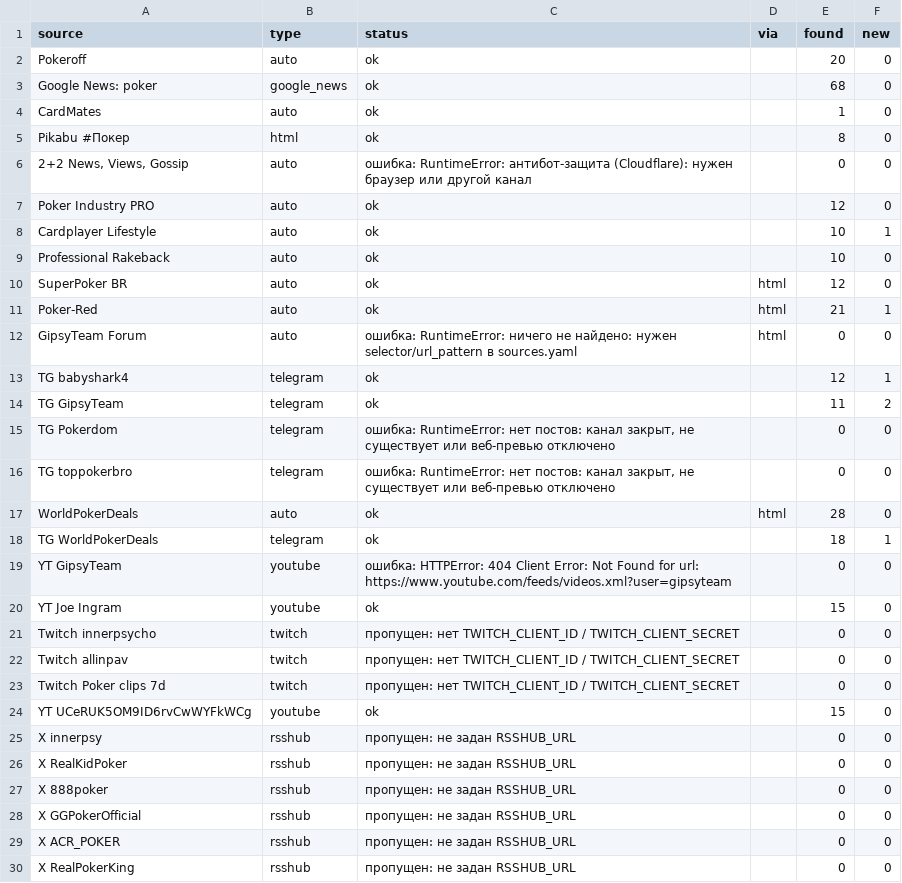
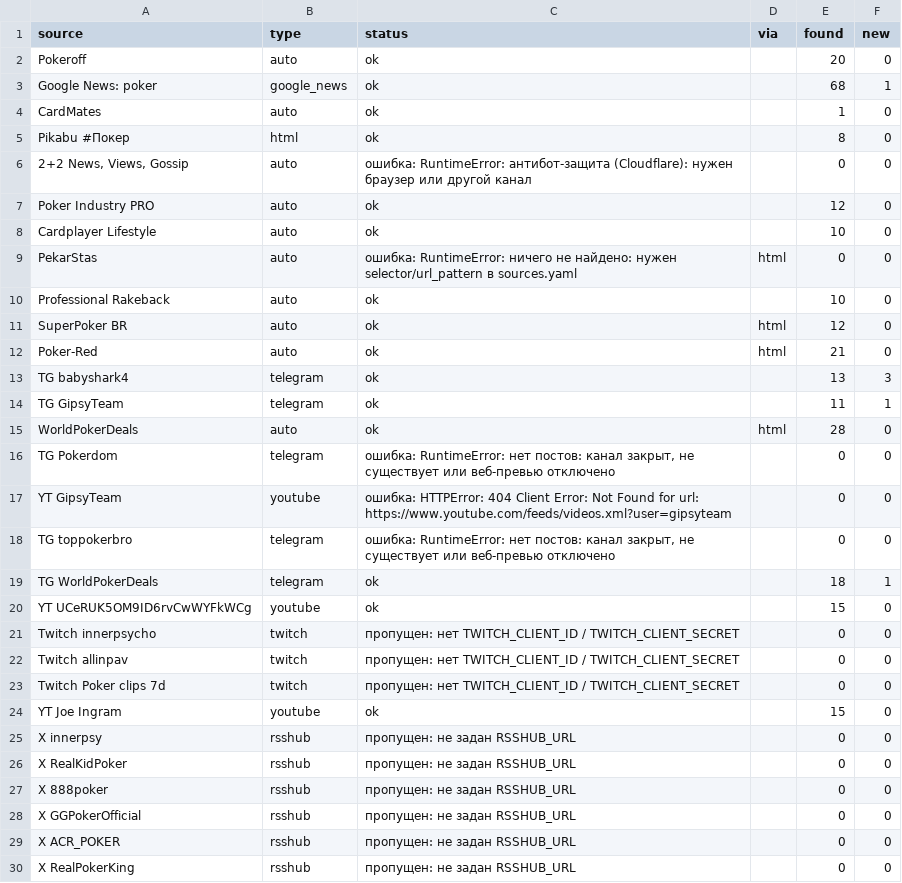
Before and after one commit to marta702/pokeroff-news, a CSV file: out/last_run_status.csv, drawn as a sheet; only a part is shown; the diff covers the shown part only.

```diff
--- a/out/last_run_status.csv
+++ b/out/last_run_status.csv
@@ -2,3 +2,3 @@
 Pokeroff,auto,ok,,20,0
-Google News: poker,google_news,ok,,68,0
+Google News: poker,google_news,ok,,68,1
 CardMates,auto,ok,,1,0
@@ -7,15 +7,15 @@ Pikabu #Покер,html,ok,,8,0
 Poker Industry PRO,auto,ok,,12,0
-Cardplayer Lifestyle,auto,ok,,10,1
+Cardplayer Lifestyle,auto,ok,,10,0
+PekarStas,auto,ошибка: RuntimeError: ничего не найдено: нужен selector/url_pattern в sources.yaml,html,0,0
 Professional Rakeback,auto,ok,,10,0
 SuperPoker BR,auto,ok,html,12,0
-Poker-Red,auto,ok,html,21,1
-GipsyTeam Forum,auto,ошибка: RuntimeError: ничего не найдено: нужен selector/url_pattern в sources.yaml,html,0,0
-TG babyshark4,telegram,ok,,12,1
-TG GipsyTeam,telegram,ok,,11,2
+Poker-Red,auto,ok,html,21,0
+TG babyshark4,telegram,ok,,13,3
+TG GipsyTeam,telegram,ok,,11,1
+WorldPokerDeals,auto,ok,html,28,0
 TG Pokerdom,telegram,"ошибка: RuntimeError: нет постов: канал закрыт, не существует или веб-превью отключено",,0,0
+YT GipsyTeam,youtube,ошибка: HTTPError: 404 Client Error: Not Found for url: https://www.youtube.com/feeds/videos.xml?user=gipsyteam,,0,0
 TG toppokerbro,telegram,"ошибка: RuntimeError: нет постов: канал закрыт, не существует или веб-превью отключено",,0,0
-WorldPokerDeals,auto,ok,html,28,0
 TG WorldPokerDeals,telegram,ok,,18,1
-YT GipsyTeam,youtube,ошибка: HTTPError: 404 Client Error: Not Found for url: https://www.youtube.com/feeds/videos.xml?user=gipsyteam,,0,0
-YT Joe Ingram,youtube,ok,,15,0
+YT UCeRUK5OM9ID6rvCwWYFkWCg,youtube,ok,,15,0
 Twitch innerpsycho,twitch,пропущен: нет TWITCH_CLIENT_ID / TWITCH_CLIENT_SECRET,,0,0
@@ -23,3 +23,3 @@ Twitch allinpav,twitch,пропущен: нет TWITCH_CLIENT_ID / TWITCH_CLIENT
 Twitch Poker clips 7d,twitch,пропущен: нет TWITCH_CLIENT_ID / TWITCH_CLIENT_SECRET,,0,0
-YT UCeRUK5OM9ID6rvCwWYFkWCg,youtube,ok,,15,0
+YT Joe Ingram,youtube,ok,,15,0
 X innerpsy,rsshub,пропущен: не задан RSSHUB_URL,,0,0
```
Also changed, not shown: 1 removed row, 1 moved row and 1 edited cell elsewhere in this file, 2 other files.
